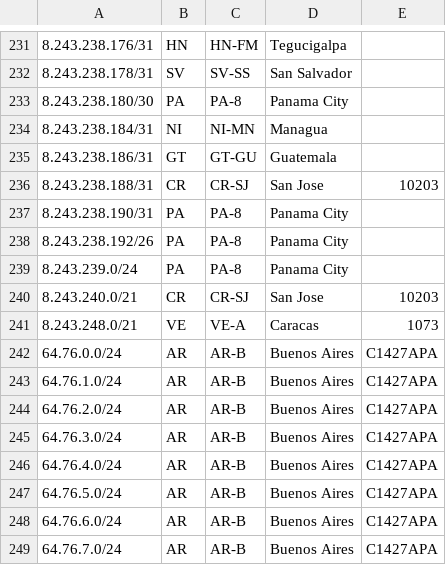
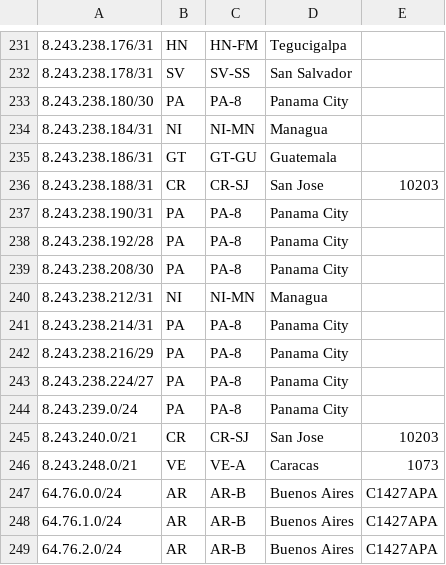
Before and after one commit to lumenlat/Geofeeds_Cirion, a CSV file: geofeedsCirion.csv, drawn as a sheet; only a part is shown, gaps mark what is left out; the shorter side is filled out with more unchanged rows.

Commit message:
Update geofeedsCirion.csv
Agregando Metalco Nicaragua

```diff
--- a/geofeedsCirion.csv
+++ b/geofeedsCirion.csv
@@ -237,3 +237,8 @@
 8.243.238.190/31,PA,PA-8,Panama City,
-8.243.238.192/26,PA,PA-8,Panama City,
+8.243.238.192/28,PA,PA-8,Panama City,
+8.243.238.208/30,PA,PA-8,Panama City,
+8.243.238.212/31,NI,NI-MN,Managua,
+8.243.238.214/31,PA,PA-8,Panama City,
+8.243.238.216/29,PA,PA-8,Panama City,
+8.243.238.224/27,PA,PA-8,Panama City,
 8.243.239.0/24,PA,PA-8,Panama City,
```
